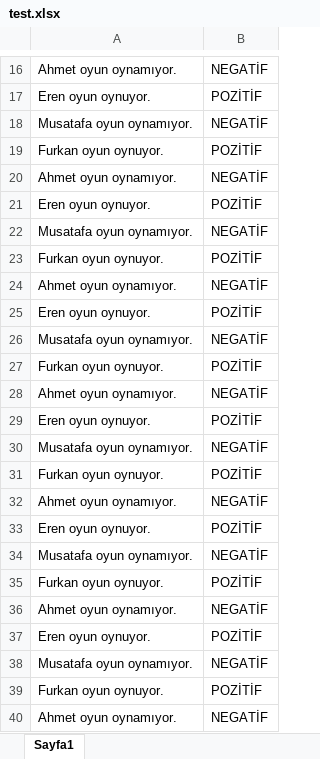
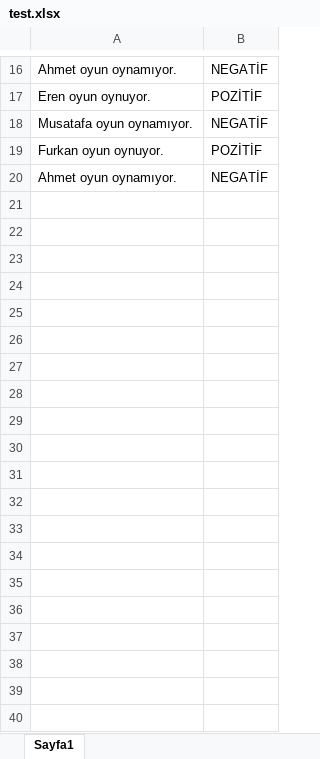
Before and after one commit to erengureli/python-duygu-analizi, an Excel workbook: data/test.xlsx, sheet Sayfa1, drawn as a sheet; only a part is shown, gaps mark what is left out; values as stored, in another font and other column widths than the file's, no borders; the diff covers the shown part only; the diff names each change by its address in the sheet, - before the commit and + after, or states it on an @@ line.

```diff
--- a/data/test.xlsx (sheet Sayfa1)
+++ b/data/test.xlsx (sheet Sayfa1)
-row 21: Eren oyun oynuyor. | POZİTİF
-row 22: Musatafa oyun oynamıyor. | NEGATİF
-row 23: Furkan oyun oynuyor. | POZİTİF
-row 24: Ahmet oyun oynamıyor. | NEGATİF
-row 25: Eren oyun oynuyor. | POZİTİF
-row 26: Musatafa oyun oynamıyor. | NEGATİF
-row 27: Furkan oyun oynuyor. | POZİTİF
-row 28: Ahmet oyun oynamıyor. | NEGATİF
-row 29: Eren oyun oynuyor. | POZİTİF
-row 30: Musatafa oyun oynamıyor. | NEGATİF
-row 31: Furkan oyun oynuyor. | POZİTİF
-row 32: Ahmet oyun oynamıyor. | NEGATİF
-row 33: Eren oyun oynuyor. | POZİTİF
-row 34: Musatafa oyun oynamıyor. | NEGATİF
-row 35: Furkan oyun oynuyor. | POZİTİF
-row 36: Ahmet oyun oynamıyor. | NEGATİF
-row 37: Eren oyun oynuyor. | POZİTİF
-row 38: Musatafa oyun oynamıyor. | NEGATİF
-row 39: Furkan oyun oynuyor. | POZİTİF
-row 40: Ahmet oyun oynamıyor. | NEGATİF
```
Also changed, not shown: 60 removed rows elsewhere in this sheet, 2 other files.
